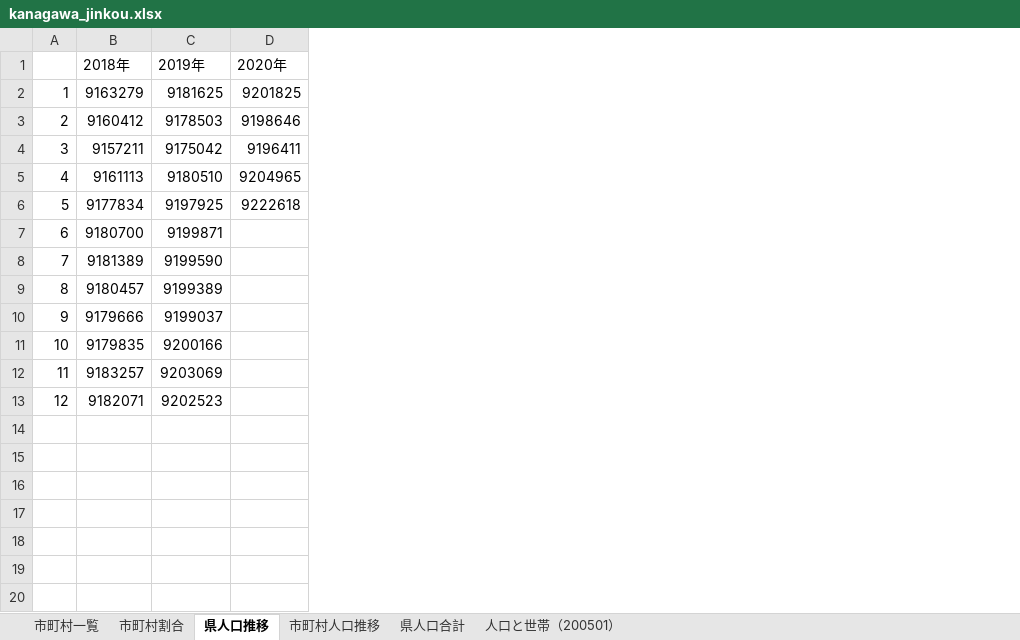
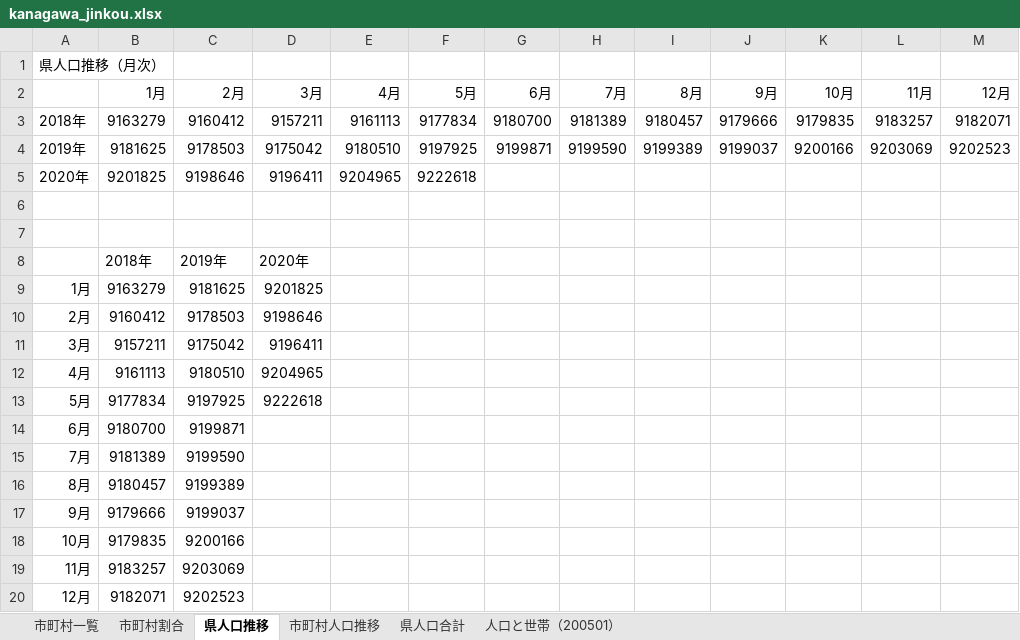
Before and after one commit to sgtao/charts_Kanagawa_pop, an Excel workbook: data/kanagawa_jinkou.xlsx, sheet 県人口推移, drawn as a sheet; values as stored, in another font and other column widths than the file's, no borders; charts and pictures not drawn; removed rows and columns are numbered as before the commit, all else as after; the diff names each change by its address in the sheet, - before the commit and + after, or states it on an @@ line.

```diff
--- a/data/kanagawa_jinkou.xlsx (sheet 県人口推移)
+++ b/data/kanagawa_jinkou.xlsx (sheet 県人口推移)
-column A, rows 2-13: 1 | 2 | 3 | 4 | 5 | 6 | 7 | 8 | 9 | 10 | 11 | 12
+column A, rows 9-20: 1月 | 2月 | 3月 | 4月 | 5月 | 6月 | 7月 | 8月 | 9月 | 10月 | 11月 | 12月
+column E, empty
+column F, empty
+column G, empty
+column H, empty
+column I, empty
+column J, empty
+column K, empty
+column L, empty
+column M, empty
+row 1: 県人口推移（月次）
+row 2:  | 1月 | 2月 | 3月 | 4月 | 5月 | 6月 | 7月 | 8月 | 9月 | 10月 | 11月 | 12月
+row 3: 2018年 | 9163279 | 9160412 | 9157211 | 9161113 | 9177834 | 9180700 | 9181389 | 9180457 | 9179666 | 9179835 | 9183257 | 9182071
+row 4: 2019年 | 9181625 | 9178503 | 9175042 | 9180510 | 9197925 | 9199871 | 9199590 | 9199389 | 9199037 | 9200166 | 9203069 | 9202523
+row 5: 2020年 | 9201825 | 9198646 | 9196411 | 9204965 | 9222618
+row 6: (empty)
+row 7: (empty)
```
Also changed, not shown: charts or pictures, 2 other files.
